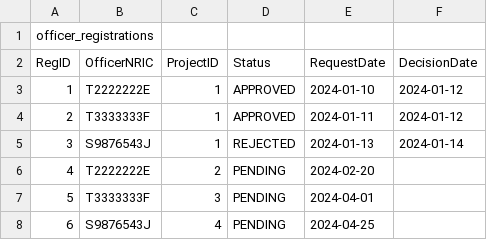
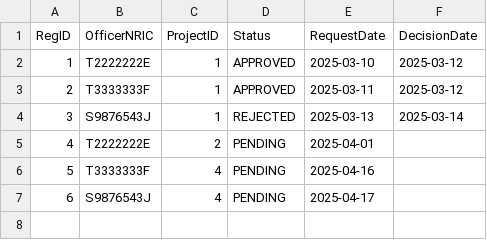
Before and after one commit to rebeccamsl/BTO_management_system, a CSV file: bto_management_system/data/officer_registrations.csv, drawn as a sheet.

```diff
--- a/bto_management_system/data/officer_registrations.csv
+++ b/bto_management_system/data/officer_registrations.csv
@@ -1,8 +1,7 @@
-officer_registrations
 RegID,OfficerNRIC,ProjectID,Status,RequestDate,DecisionDate
-1,T2222222E,1,APPROVED,2024-01-10,2024-01-12
-2,T3333333F,1,APPROVED,2024-01-11,2024-01-12
-3,S9876543J,1,REJECTED,2024-01-13,2024-01-14
-4,T2222222E,2,PENDING,2024-02-20,
-5,T3333333F,3,PENDING,2024-04-01,
-6,S9876543J,4,PENDING,2024-04-25,
+1,T2222222E,1,APPROVED,2025-03-10,2025-03-12
+2,T3333333F,1,APPROVED,2025-03-11,2025-03-12
+3,S9876543J,1,REJECTED,2025-03-13,2025-03-14
+4,T2222222E,2,PENDING,2025-04-01,
+5,T3333333F,4,PENDING,2025-04-16,
+6,S9876543J,4,PENDING,2025-04-17,
```
Also changed, not shown: bto_management_system/data/applications.csv, bto_management_system/data/projects.csv, 15 other files.
